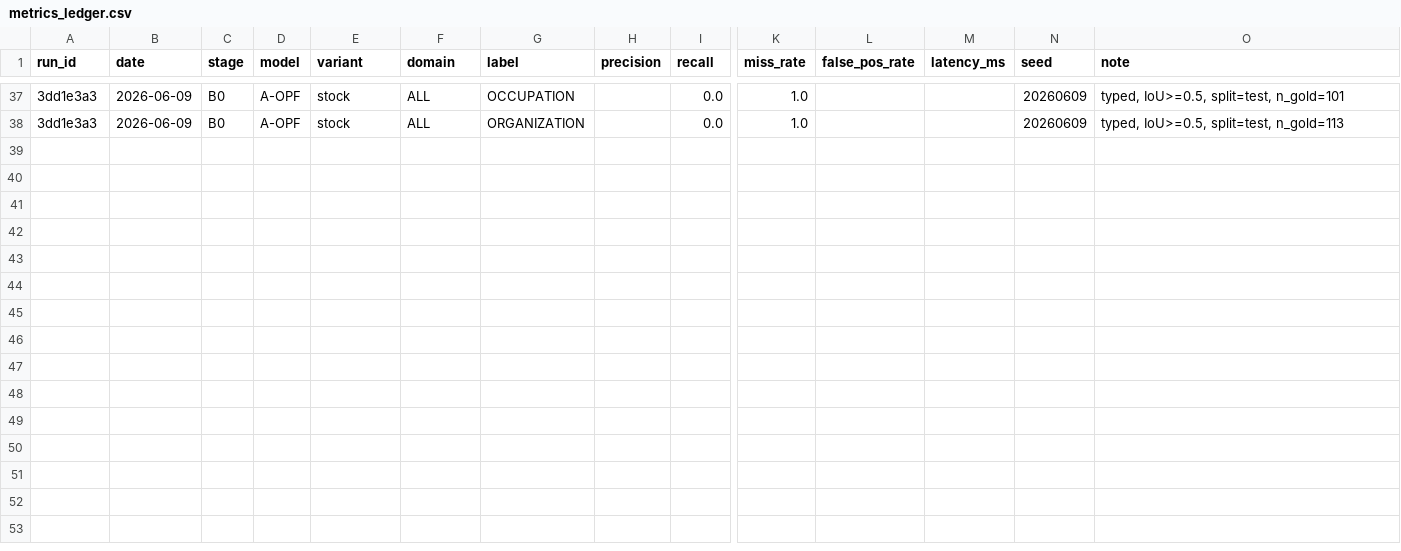
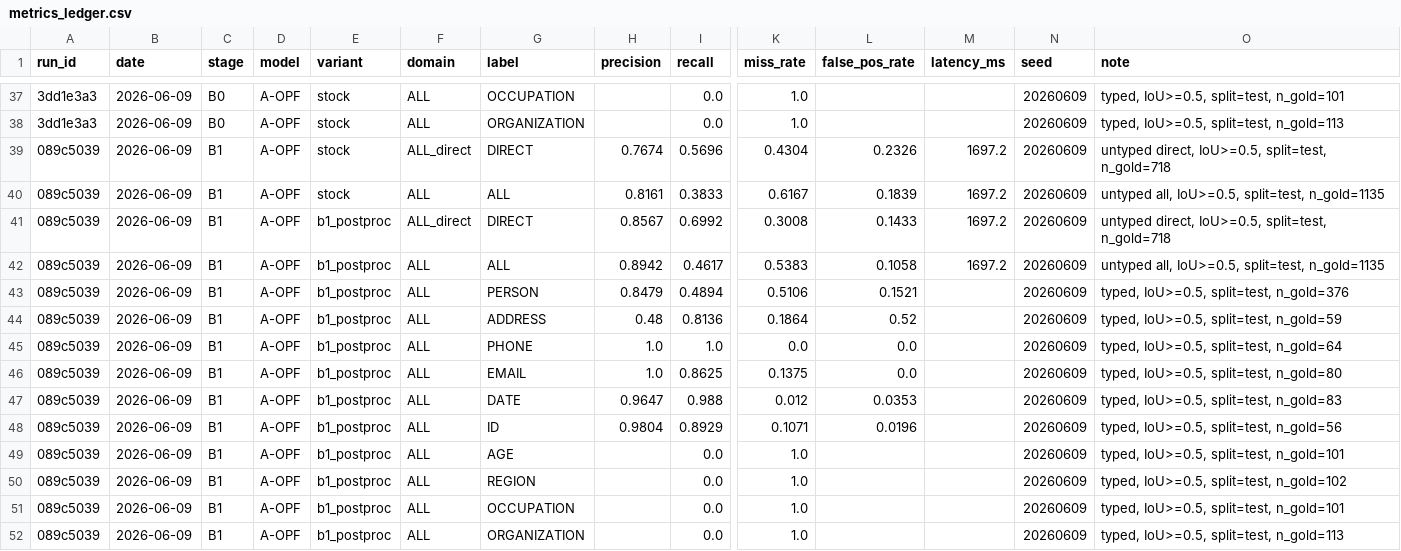
Before and after one commit to gghatano/opf-text-masking-demo, a CSV file: outputs/metrics_ledger.csv, drawn as a sheet; only a part is shown, gaps mark what is left out; rows hold the shown columns only; the diff names each change by its address in the sheet, - before the commit and + after, or states it on an @@ line.

```diff
--- a/outputs/metrics_ledger.csv
+++ b/outputs/metrics_ledger.csv
+row 39: 089c5039 | 2026-06-09 | B1 | A-OPF | stock | ALL_direct | DIRECT | 0.7674 | 0.5696 | 0.4304 | 0.2326 | 1697.2 | 20260609 | untyped direct, IoU>=0.5, split=test, n_gold=718
+row 40: 089c5039 | 2026-06-09 | B1 | A-OPF | stock | ALL | ALL | 0.8161 | 0.3833 | 0.6167 | 0.1839 | 1697.2 | 20260609 | untyped all, IoU>=0.5, split=test, n_gold=1135
+row 41: 089c5039 | 2026-06-09 | B1 | A-OPF | b1_postproc | ALL_direct | DIRECT | 0.8567 | 0.6992 | 0.3008 | 0.1433 | 1697.2 | 20260609 | untyped direct, IoU>=0.5, split=test, n_gold=718
+row 42: 089c5039 | 2026-06-09 | B1 | A-OPF | b1_postproc | ALL | ALL | 0.8942 | 0.4617 | 0.5383 | 0.1058 | 1697.2 | 20260609 | untyped all, IoU>=0.5, split=test, n_gold=1135
+row 43: 089c5039 | 2026-06-09 | B1 | A-OPF | b1_postproc | ALL | PERSON | 0.8479 | 0.4894 | 0.5106 | 0.1521 |  | 20260609 | typed, IoU>=0.5, split=test, n_gold=376
+row 44: 089c5039 | 2026-06-09 | B1 | A-OPF | b1_postproc | ALL | ADDRESS | 0.48 | 0.8136 | 0.1864 | 0.52 |  | 20260609 | typed, IoU>=0.5, split=test, n_gold=59
+row 45: 089c5039 | 2026-06-09 | B1 | A-OPF | b1_postproc | ALL | PHONE | 1.0 | 1.0 | 0.0 | 0.0 |  | 20260609 | typed, IoU>=0.5, split=test, n_gold=64
+row 46: 089c5039 | 2026-06-09 | B1 | A-OPF | b1_postproc | ALL | EMAIL | 1.0 | 0.8625 | 0.1375 | 0.0 |  | 20260609 | typed, IoU>=0.5, split=test, n_gold=80
+row 47: 089c5039 | 2026-06-09 | B1 | A-OPF | b1_postproc | ALL | DATE | 0.9647 | 0.988 | 0.012 | 0.0353 |  | 20260609 | typed, IoU>=0.5, split=test, n_gold=83
+row 48: 089c5039 | 2026-06-09 | B1 | A-OPF | b1_postproc | ALL | ID | 0.9804 | 0.8929 | 0.1071 | 0.0196 |  | 20260609 | typed, IoU>=0.5, split=test, n_gold=56
+row 49: 089c5039 | 2026-06-09 | B1 | A-OPF | b1_postproc | ALL | AGE |  | 0.0 | 1.0 |  |  | 20260609 | typed, IoU>=0.5, split=test, n_gold=101
+row 50: 089c5039 | 2026-06-09 | B1 | A-OPF | b1_postproc | ALL | REGION |  | 0.0 | 1.0 |  |  | 20260609 | typed, IoU>=0.5, split=test, n_gold=102
+row 51: 089c5039 | 2026-06-09 | B1 | A-OPF | b1_postproc | ALL | OCCUPATION |  | 0.0 | 1.0 |  |  | 20260609 | typed, IoU>=0.5, split=test, n_gold=101
+row 52: 089c5039 | 2026-06-09 | B1 | A-OPF | b1_postproc | ALL | ORGANIZATION |  | 0.0 | 1.0 |  |  | 20260609 | typed, IoU>=0.5, split=test, n_gold=113
```
Also changed, not shown: 4 other files.
